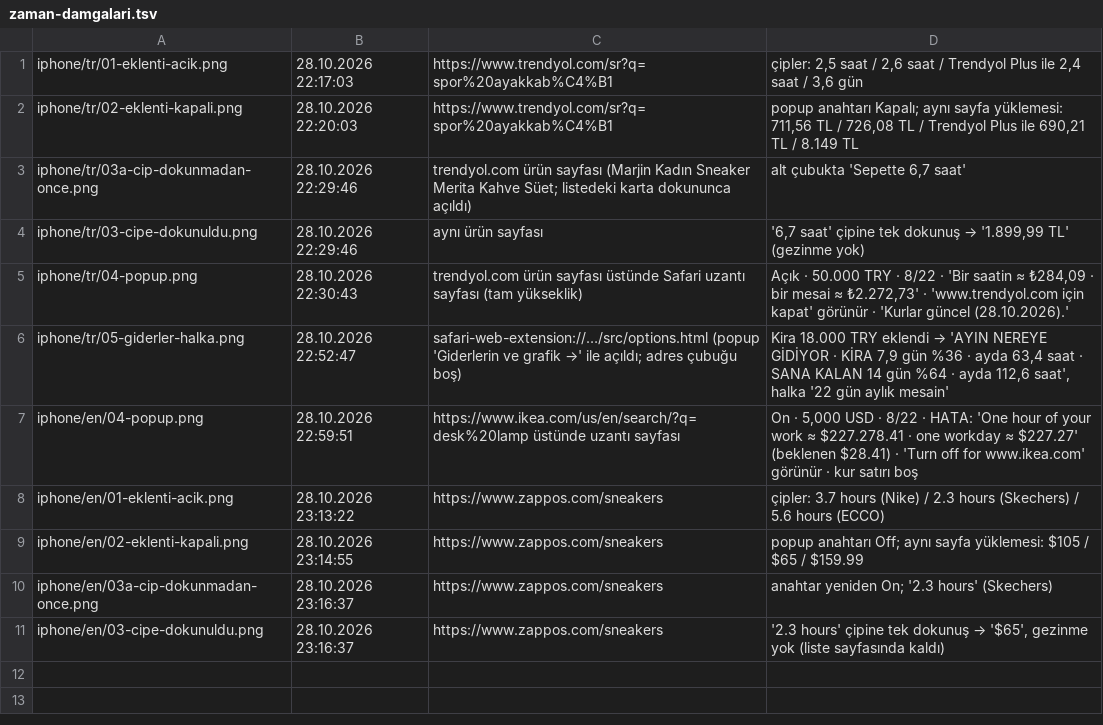
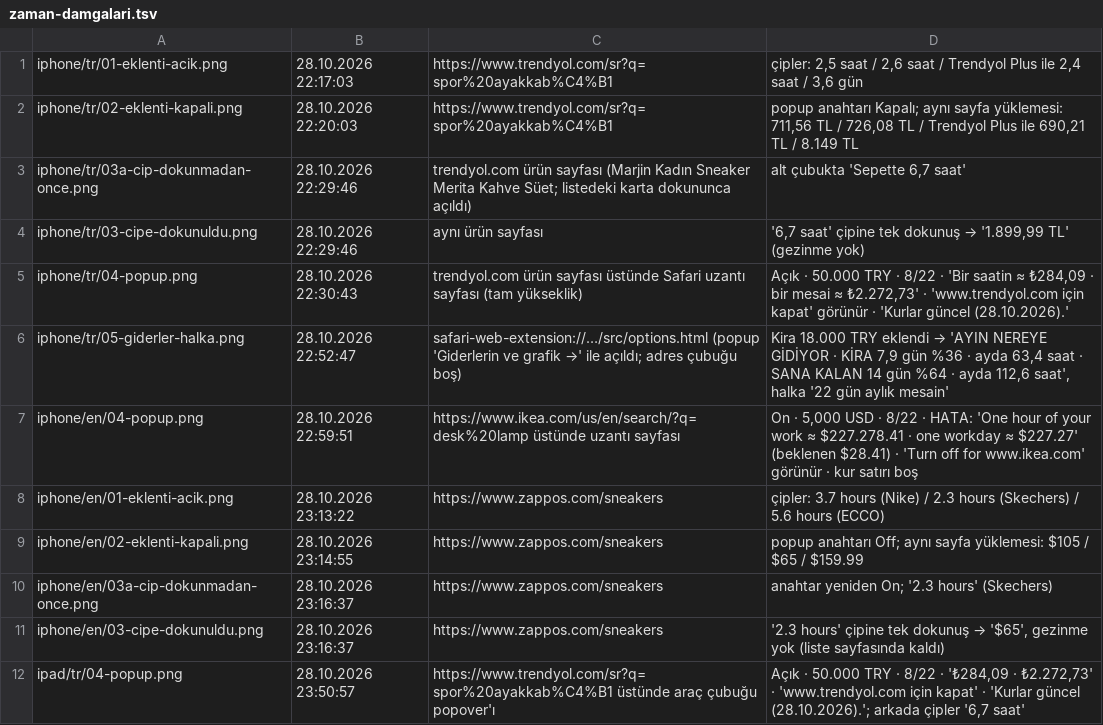
Before and after one commit to hamarat52/income-vs-desires, a TSV file: store/raw-safari/_kanit/zaman-damgalari.tsv, drawn as a sheet; the diff names each change by its address in the sheet, - before the commit and + after, or states it on an @@ line.

Commit message:
feat(mağaza): iPad Pro 13 sim Safari TR 04 popup + uzantı ayar kanıtları

```diff
--- a/store/raw-safari/_kanit/zaman-damgalari.tsv
+++ b/store/raw-safari/_kanit/zaman-damgalari.tsv
+row 12: ipad/tr/04-popup.png | 28.10.2026 23:50:57 | https://www.trendyol.com/sr?q=spor%20ayakkab%C4%B1 üstünde araç çubuğu popover'ı | Açık · 50.000 TRY · 8/22 · '₺284,09 · ₺2.272,73' · 'www.trendyol.com için kapat' · 'Kurlar güncel (28.10.2026).'; arkada çipler '6,7 saat'
```
Also changed, not shown: 3 other files.
